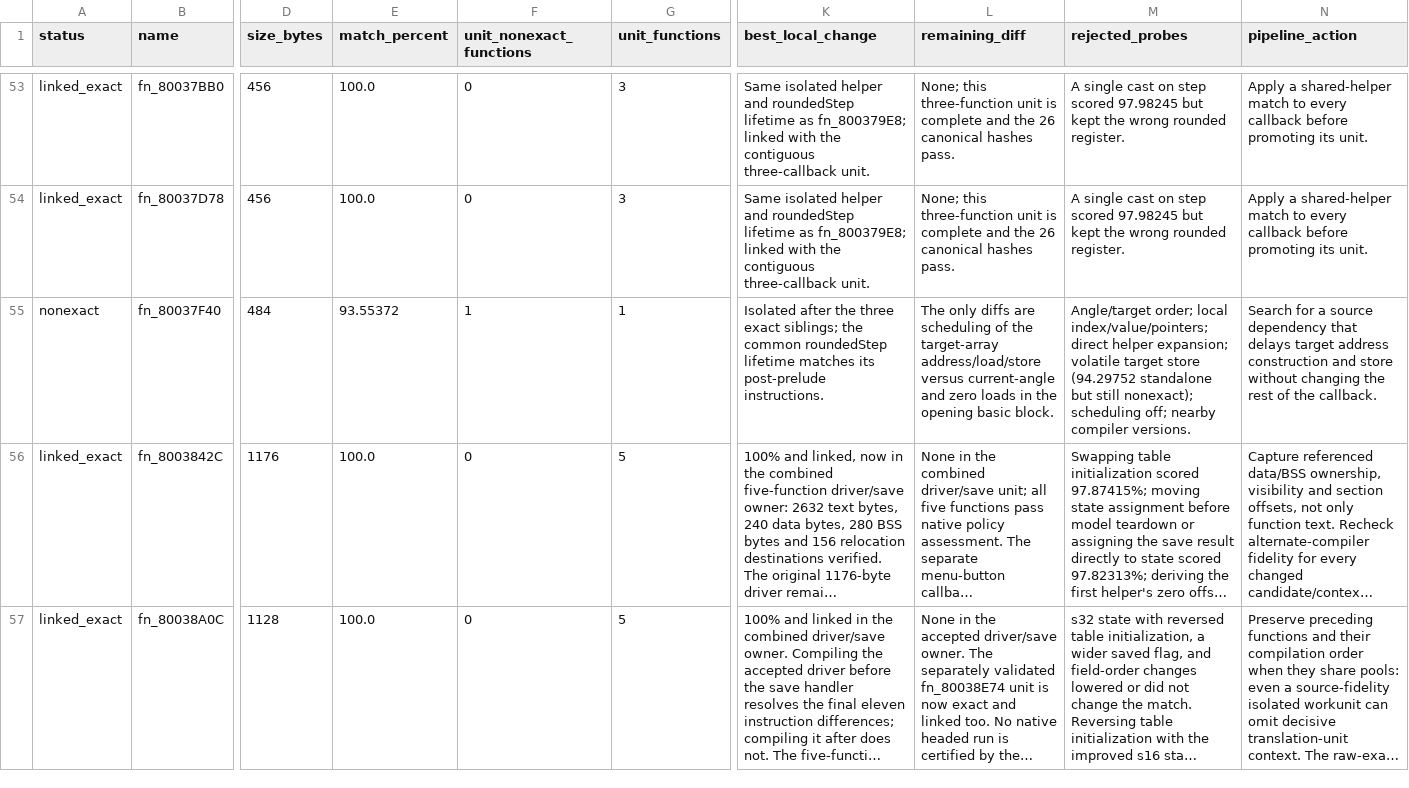
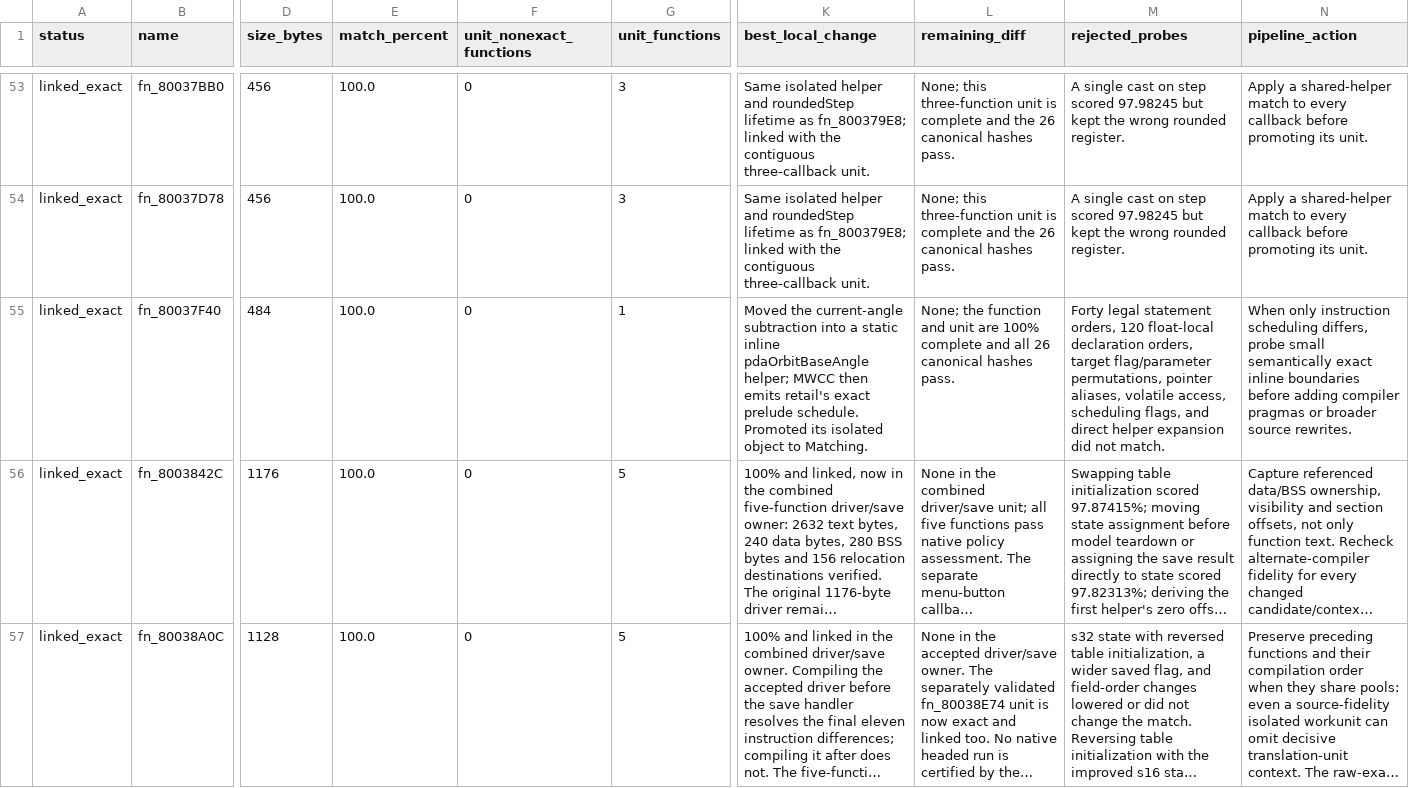
Before and after one commit to Count-Sheep/pkmn-colosseum, a CSV file: docs/remaining-functions.csv, drawn as a sheet; only a part is shown, gaps mark what is left out; long unchanged cells end in …; the diff names each change by its address in the sheet, - before the commit and + after, or states it on an @@ line.

Commit message:
Match and link final PDA orbit callback
An inline angle-subtraction boundary reproduces the retail target-update instruction schedule in fn_80037F40 without changing its behavior or the three exact sibling callbacks. Promote the isolated unit after the full hash check.

```diff
--- a/docs/remaining-functions.csv
+++ b/docs/remaining-functions.csv
-A55 (status): nonexact
+A55 (status): linked_exact
-E55 (match_percent): 93.55372
+E55 (match_percent): 100.0
-F55 (unit_nonexact_functions): 1
+F55 (unit_nonexact_functions): 0
-K55 (best_local_change): Isolated after the three exact siblings; the common roundedStep lifetime matches its post-prelude instructions.
+K55 (best_local_change): Moved the current-angle subtraction into a static inline pdaOrbitBaseAngle helper; MWCC then emits retail's exact prelude schedule. Promoted its isolated object to Matching.
-L55 (remaining_diff): The only diffs are scheduling of the target-array address/load/store versus current-angle and zero loads in the opening basic block.
+L55 (remaining_diff): None; the function and unit are 100% complete and all 26 canonical hashes pass.
-M55 (rejected_probes): Angle/target order; local index/value/pointers; direct helper expansion; volatile target store (94.29752 standalone but still nonexact); scheduling off; nearby compiler versions.
+M55 (rejected_probes): Forty legal statement orders, 120 float-local declaration orders, target flag/parameter permutations, pointer aliases, volatile access, scheduling flags, and direct helper expansion did not match.
-N55 (pipeline_action): Search for a source dependency that delays target address construction and store without changing the rest of the callback.
+N55 (pipeline_action): When only instruction scheduling differs, probe small semantically exact inline boundaries before adding compiler pragmas or broader source rewrites.
```
Also changed, not shown: 2 other files.
